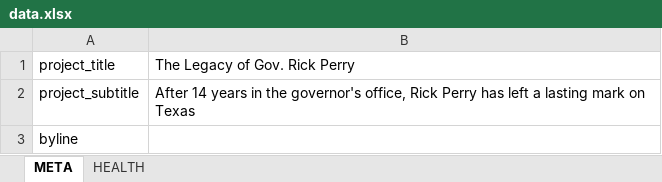
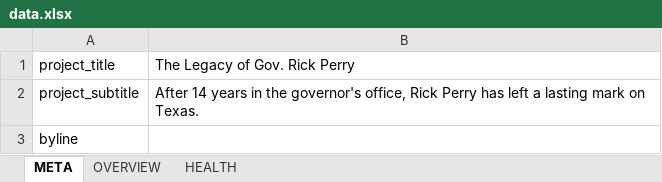
Before and after one commit to texastribune/perry-legacy, an Excel workbook: data.xlsx, sheet META, drawn as a sheet; values as stored, in another font and other column widths than the file's, no borders; charts and pictures not drawn; the diff names each change by its address in the sheet, - before the commit and + after, or states it on an @@ line.

```diff
--- a/data.xlsx (sheet META)
+++ b/data.xlsx (sheet META)
+sheet tab: OVERVIEW
-B2: …mark on Texas
+B2: …mark on Texas.
```
Also changed, not shown: sheet HEALTH, charts or pictures, 4 other files.
